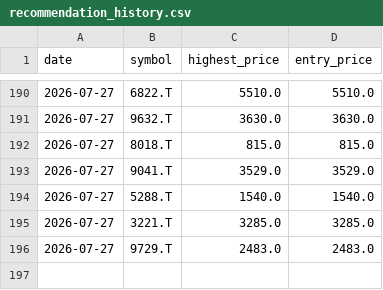
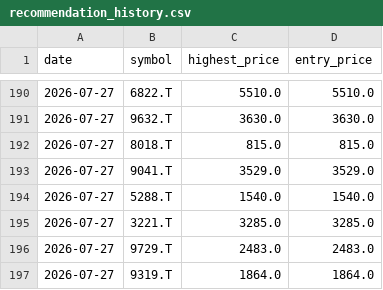
Before and after one commit to Stock-tsuboi/stock-screener, a CSV file: recommendation_history.csv, drawn as a sheet; only a part is shown, gaps mark what is left out; the diff names each change by its address in the sheet, - before the commit and + after, or states it on an @@ line.

```diff
--- a/recommendation_history.csv
+++ b/recommendation_history.csv
+row 197: 2026-07-27 | 9319.T | 1864.0 | 1864.0
```
